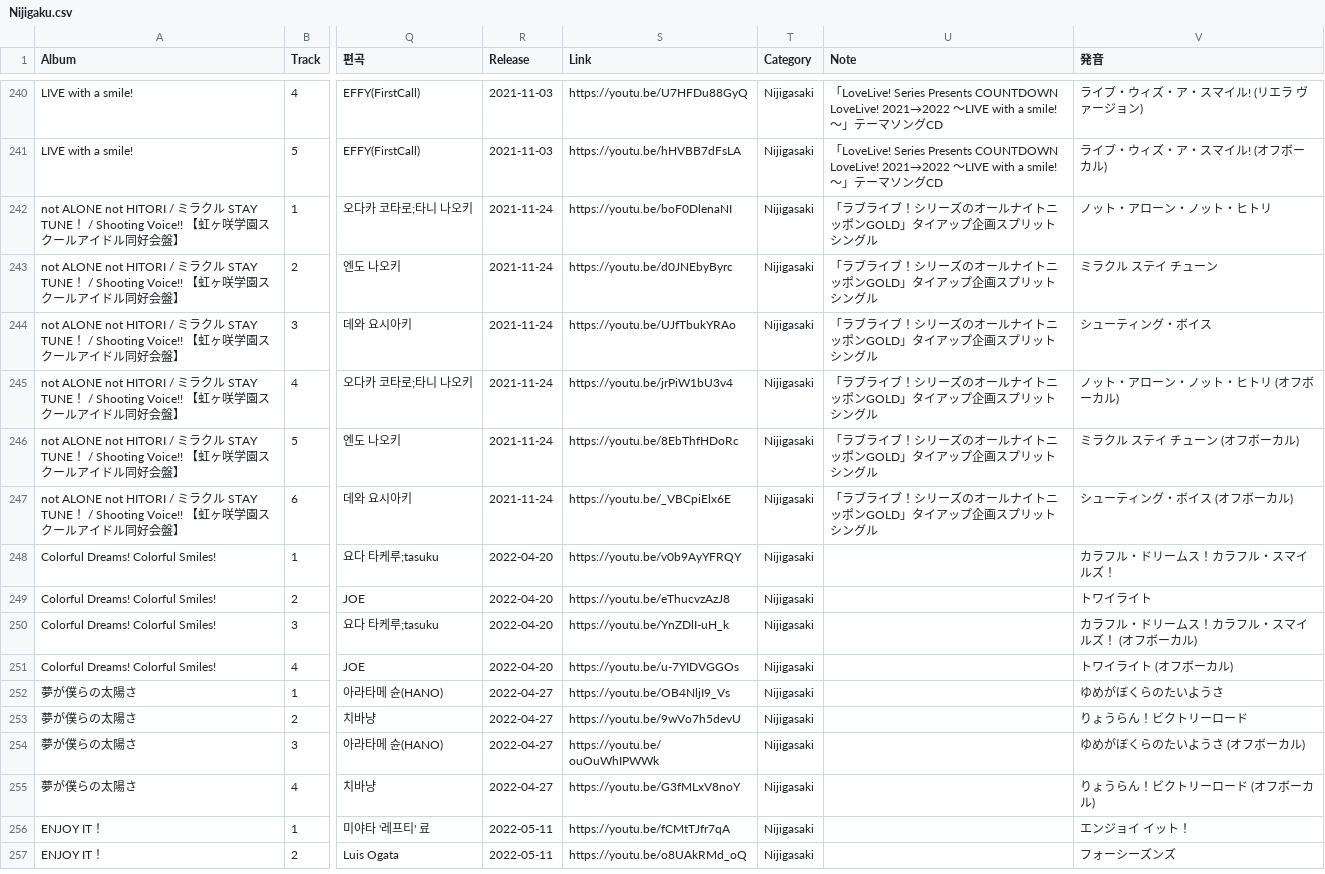
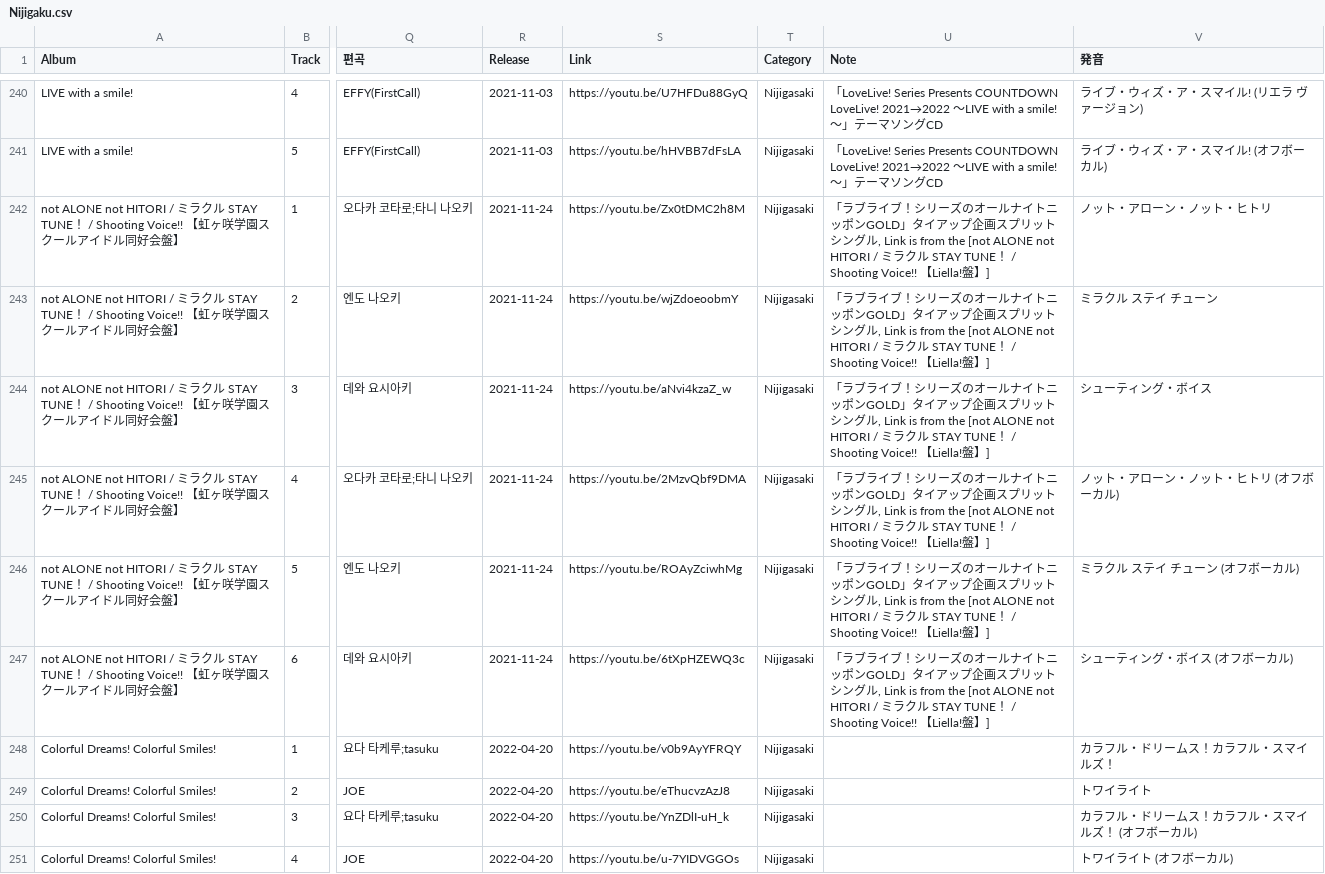
Before and after one commit to AuroraCaelum/TakasakiInfo, a CSV file: albums/Nijigaku/Nijigaku.csv, drawn as a sheet; only a part is shown, gaps mark what is left out; the shorter side is filled out with more unchanged rows; the diff names each change by its address in the sheet, - before the commit and + after, or states it on an @@ line.

Commit message:
Resolve the last YouTube Music reviews; every stored id plays
- School Idol Musical: ゆめの羅針盤（文化祭 Ver.） had been migrated as a
  separate work; it is a recording of ゆめの羅針盤（コンパス） and is now
  titled ゆめの羅針盤（コンパス）（文化祭 Ver.）, which lets all 30 album
  tracks match.
- Liella! CLUB CD SET 2023 is not distributed, and the Nijigasaki edition
  of not ALONE not HITORI has no album of its own (it falls back to the
  Liella! edition, same recordings): both `none`.
- `takasaki ytm links`: 709 of 709 stored video ids play.

```diff
--- a/albums/Nijigaku/Nijigaku.csv
+++ b/albums/Nijigaku/Nijigaku.csv
-S242 (Link): https://youtu.be/boF0DlenaNI
+S242 (Link): https://youtu.be/Zx0tDMC2h8M
-U242:U247 (Note): …シングル
+U242:U247 (Note): …シングル, Link is from the [not ALONE not HITORI / ミラクル STAY TUNE！ / Shooting Voice!! 【Liella!盤】]
-S243 (Link): https://youtu.be/d0JNEbyByrc
+S243 (Link): https://youtu.be/wjZdoeoobmY
-S244 (Link): https://youtu.be/UJfTbukYRAo
+S244 (Link): https://youtu.be/aNvi4kzaZ_w
-S245 (Link): https://youtu.be/jrPiW1bU3v4
+S245 (Link): https://youtu.be/2MzvQbf9DMA
-S246 (Link): https://youtu.be/8EbThfHDoRc
+S246 (Link): https://youtu.be/ROAyZciwhMg
-S247 (Link): https://youtu.be/_VBCpiElx6E
+S247 (Link): https://youtu.be/6tXpHZEWQ3c
```
Also changed, not shown: albums/Liella/Liella.csv, albums/Musical/Musical.csv, 18 other files.
